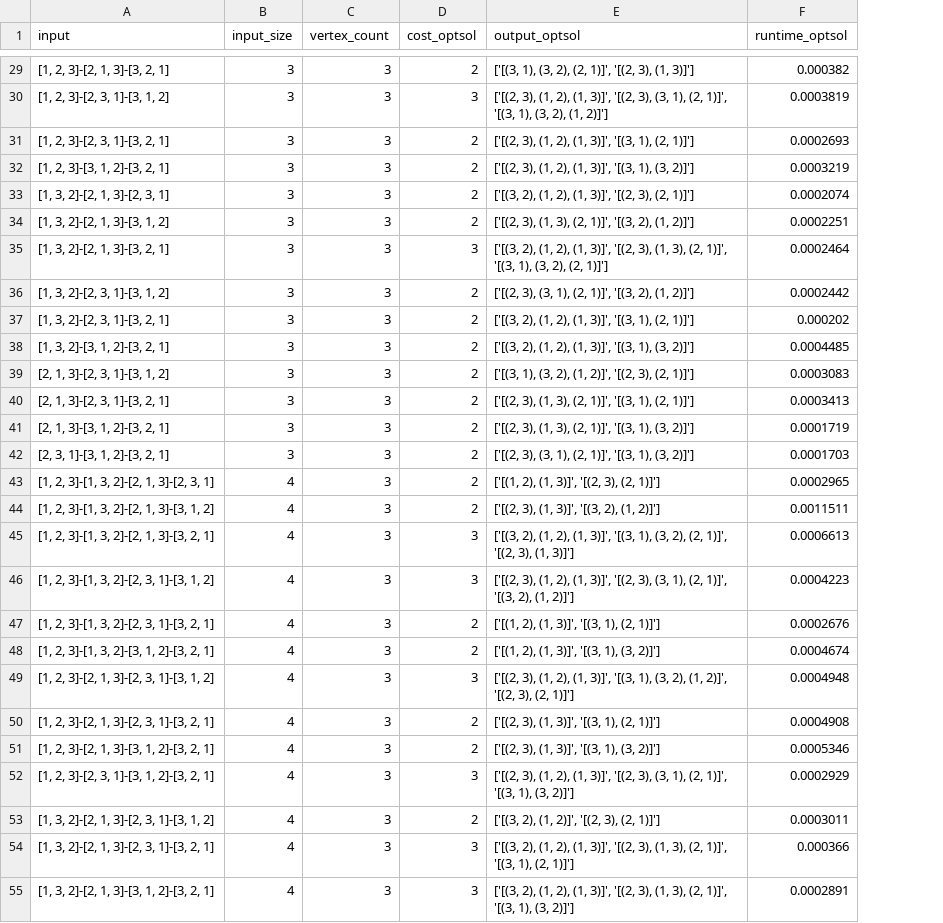
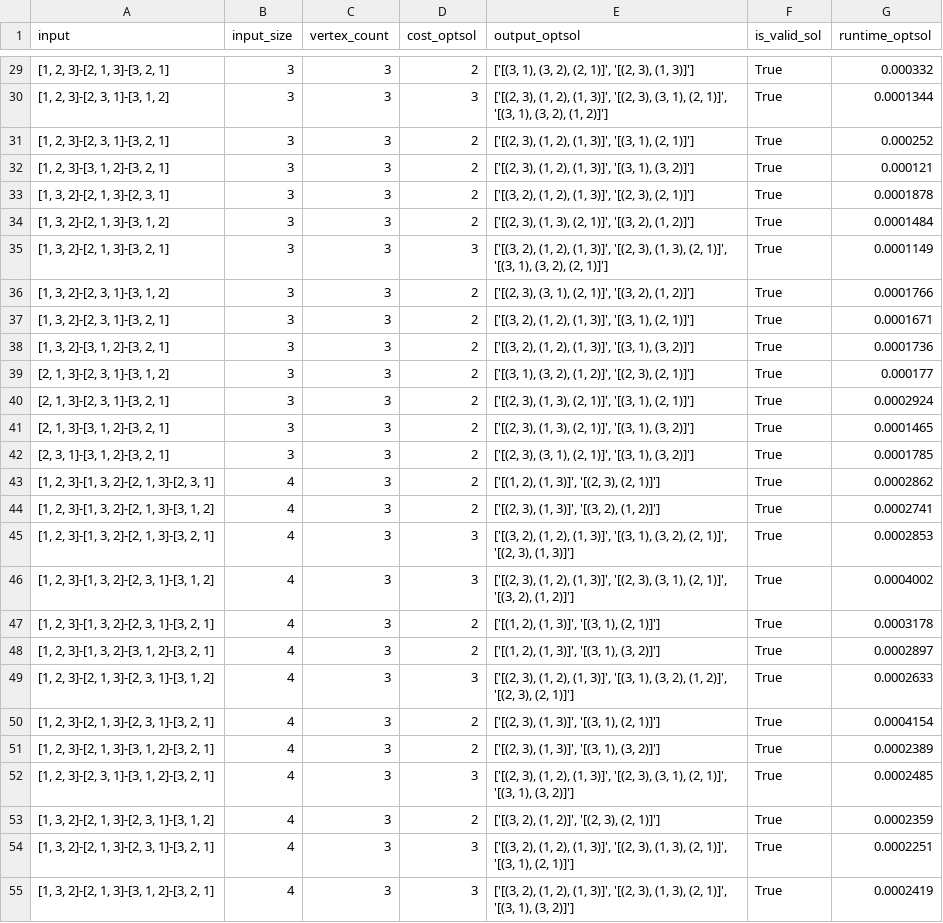
Before and after one commit to cjgsongsong/cs199aclthesis, a CSV file: results/optsol.csv, drawn as a sheet; only a part is shown, gaps mark what is left out; addresses are those after the commit; the diff covers the shown part only; the diff names each change by its address in the sheet, - before the commit and + after, or states it on an @@ line.

```diff
--- a/results/optsol.csv
+++ b/results/optsol.csv
+column F (is_valid_sol), rows 29-55: all True
-G29 (runtime_optsol): 0.000382
+G29 (runtime_optsol): 0.000332
-G30 (runtime_optsol): 0.0003819
+G30 (runtime_optsol): 0.0001344
-G31 (runtime_optsol): 0.0002693
+G31 (runtime_optsol): 0.000252
-G32 (runtime_optsol): 0.0003219
+G32 (runtime_optsol): 0.000121
-G33 (runtime_optsol): 0.0002074
+G33 (runtime_optsol): 0.0001878
-G34 (runtime_optsol): 0.0002251
+G34 (runtime_optsol): 0.0001484
-G35 (runtime_optsol): 0.0002464
+G35 (runtime_optsol): 0.0001149
-G36 (runtime_optsol): 0.0002442
+G36 (runtime_optsol): 0.0001766
-G37 (runtime_optsol): 0.000202
+G37 (runtime_optsol): 0.0001671
-G38 (runtime_optsol): 0.0004485
+G38 (runtime_optsol): 0.0001736
-G39 (runtime_optsol): 0.0003083
+G39 (runtime_optsol): 0.000177
-G40 (runtime_optsol): 0.0003413
+G40 (runtime_optsol): 0.0002924
-G41 (runtime_optsol): 0.0001719
+G41 (runtime_optsol): 0.0001465
-G42 (runtime_optsol): 0.0001703
+G42 (runtime_optsol): 0.0001785
-G43 (runtime_optsol): 0.0002965
+G43 (runtime_optsol): 0.0002862
-G44 (runtime_optsol): 0.0011511
+G44 (runtime_optsol): 0.0002741
-G45 (runtime_optsol): 0.0006613
+G45 (runtime_optsol): 0.0002853
-G46 (runtime_optsol): 0.0004223
+G46 (runtime_optsol): 0.0004002
-G47 (runtime_optsol): 0.0002676
+G47 (runtime_optsol): 0.0003178
-G48 (runtime_optsol): 0.0004674
+G48 (runtime_optsol): 0.0002897
-G49 (runtime_optsol): 0.0004948
+G49 (runtime_optsol): 0.0002633
-G50 (runtime_optsol): 0.0004908
+G50 (runtime_optsol): 0.0004154
-G51 (runtime_optsol): 0.0005346
+G51 (runtime_optsol): 0.0002389
-G52 (runtime_optsol): 0.0002929
+G52 (runtime_optsol): 0.0002485
-G53 (runtime_optsol): 0.0003011
+G53 (runtime_optsol): 0.0002359
-G54 (runtime_optsol): 0.000366
+G54 (runtime_optsol): 0.0002251
-G55 (runtime_optsol): 0.0002891
+G55 (runtime_optsol): 0.0002419
```
Also changed, not shown: 36 edited cells elsewhere in this file, results/algo2.csv, 3 other files.
